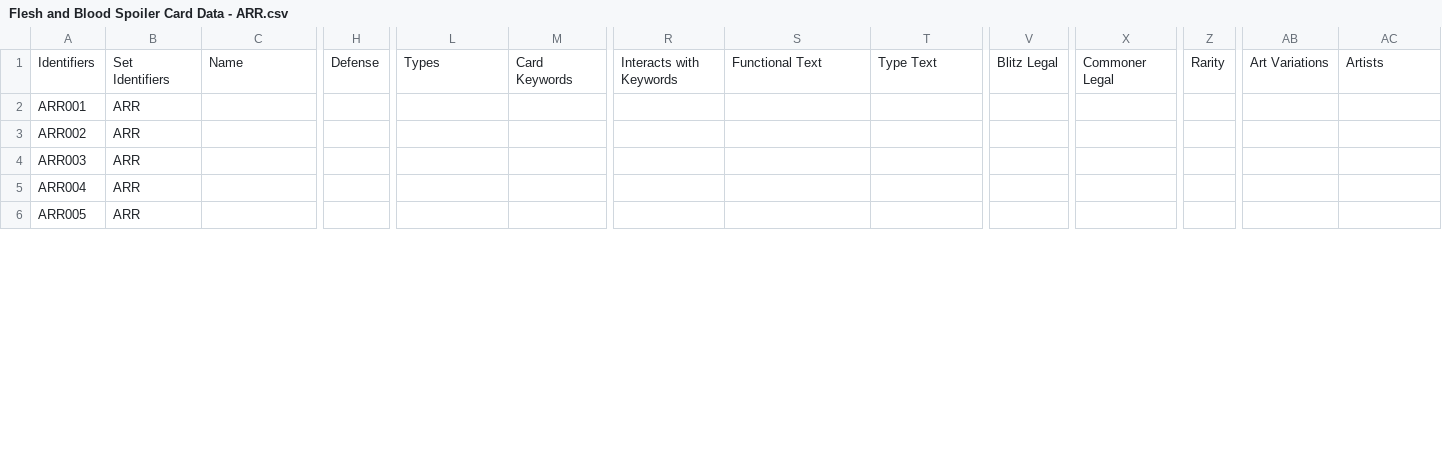
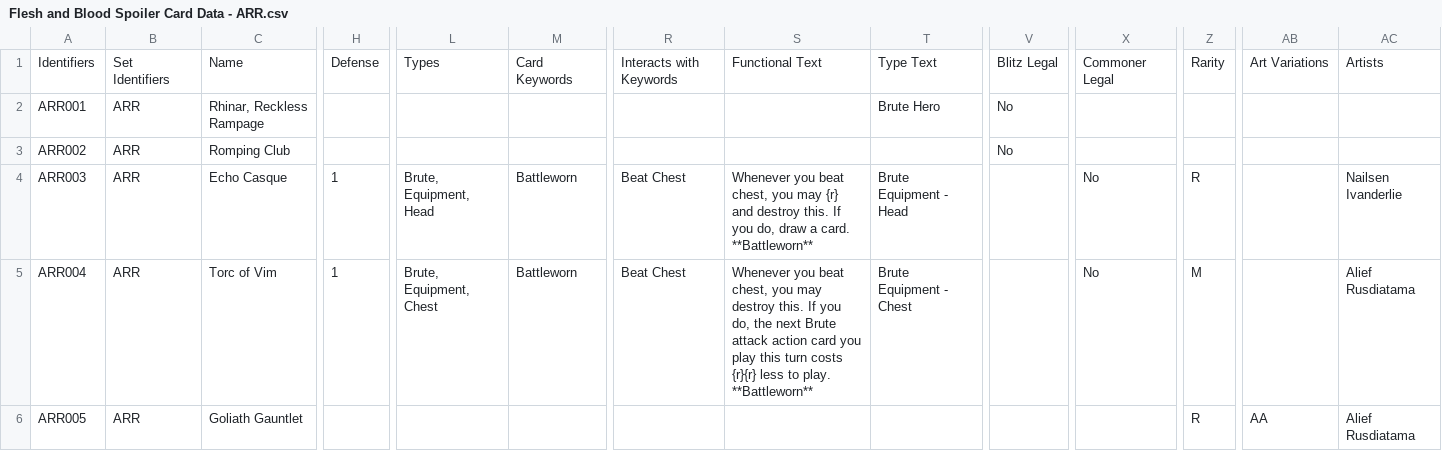
Before and after one commit to fabrary/cards, a CSV file: packages/cards/scripts/Spoiled/Flesh and Blood Spoiler Card Data - ARR.csv, drawn as a sheet; only a part is shown, gaps mark what is left out; ↵ is a line break in a cell; the diff covers the shown part only; the diff names each change by its address in the sheet, - before the commit and + after, or states it on an @@ line.

Commit message:
add ll format, add rhinar armory deck cards

```diff
--- a/packages/cards/scripts/Spoiled/Flesh and Blood Spoiler Card Data - ARR.csv
+++ b/packages/cards/scripts/Spoiled/Flesh and Blood Spoiler Card Data - ARR.csv
-C2: (empty)
+C2: Rhinar, Reckless Rampage
-T2: (empty)
+T2: Brute Hero
-V2:V3: (empty)
+V2:V3: No
-C3: (empty)
+C3: Romping Club
-C4: (empty)
+C4: Echo Casque
-H4:H5: (empty)
+H4:H5: 1
-L4: (empty)
+L4: Brute, Equipment, Head
-M4:M5: (empty)
+M4:M5: Battleworn
-R4:R5: (empty)
+R4:R5: Beat Chest
-S4: (empty)
+S4: Whenever you beat chest, you may {r} and destroy this. If you do, draw a card. ↵ **Battleworn**
-T4: (empty)
+T4: Brute Equipment - Head
-X4:X5: (empty)
+X4:X5: No
-Z4: (empty)
+Z4: R
-AC4: (empty)
+AC4: Nailsen Ivanderlie
-C5: (empty)
+C5: Torc of Vim
-L5: (empty)
+L5: Brute, Equipment, Chest
-S5: (empty)
+S5: Whenever you beat chest, you may destroy this. If you do, the next Brute attack action card you play this turn costs {r}{r} less to play. ↵ **Battleworn**
-T5: (empty)
+T5: Brute Equipment - Chest
-Z5: (empty)
+Z5: M
-AC5:AC6: (empty)
+AC5:AC6: Alief Rusdiatama
-C6: (empty)
+C6: Goliath Gauntlet
-Z6: (empty)
+Z6: R
-AB6: (empty)
+AB6: AA
```
Also changed, not shown: 109 edited cells elsewhere in this file, 17 other files.
